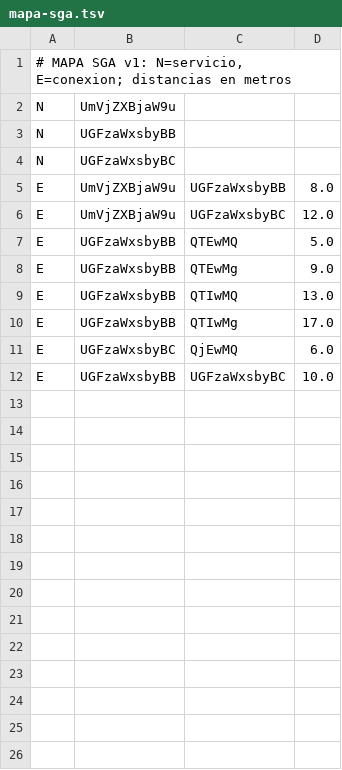
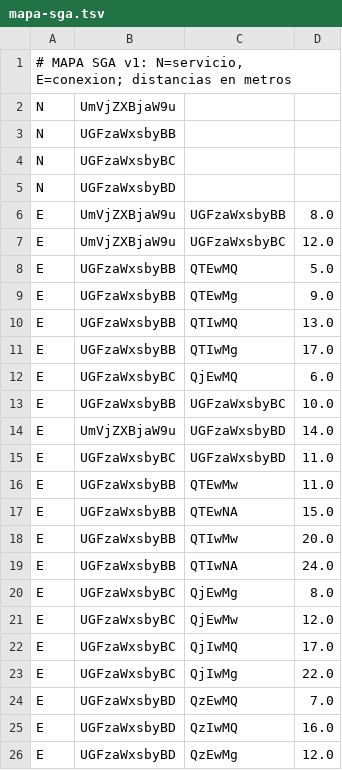
Before and after one commit to Zero-1929/Proyecto-final-estructuras-de-datos, a TSV file: mapa-sga.tsv, drawn as a sheet; the diff names each change by its address in the sheet, - before the commit and + after, or states it on an @@ line.

```diff
--- a/mapa-sga.tsv
+++ b/mapa-sga.tsv
+row 5: N | UGFzaWxsbyBD
+row 14: E | UmVjZXBjaW9u | UGFzaWxsbyBD | 14.0
+row 15: E | UGFzaWxsbyBC | UGFzaWxsbyBD | 11.0
+row 16: E | UGFzaWxsbyBB | QTEwMw | 11.0
+row 17: E | UGFzaWxsbyBB | QTEwNA | 15.0
+row 18: E | UGFzaWxsbyBB | QTIwMw | 20.0
+row 19: E | UGFzaWxsbyBB | QTIwNA | 24.0
+row 20: E | UGFzaWxsbyBC | QjEwMg | 8.0
+row 21: E | UGFzaWxsbyBC | QjEwMw | 12.0
+row 22: E | UGFzaWxsbyBC | QjIwMQ | 17.0
+row 23: E | UGFzaWxsbyBC | QjIwMg | 22.0
+row 24: E | UGFzaWxsbyBD | QzEwMQ | 7.0
+row 25: E | UGFzaWxsbyBD | QzIwMQ | 16.0
+row 26: E | UGFzaWxsbyBD | QzEwMg | 12.0
```
Also changed, not shown: 22 other files.
